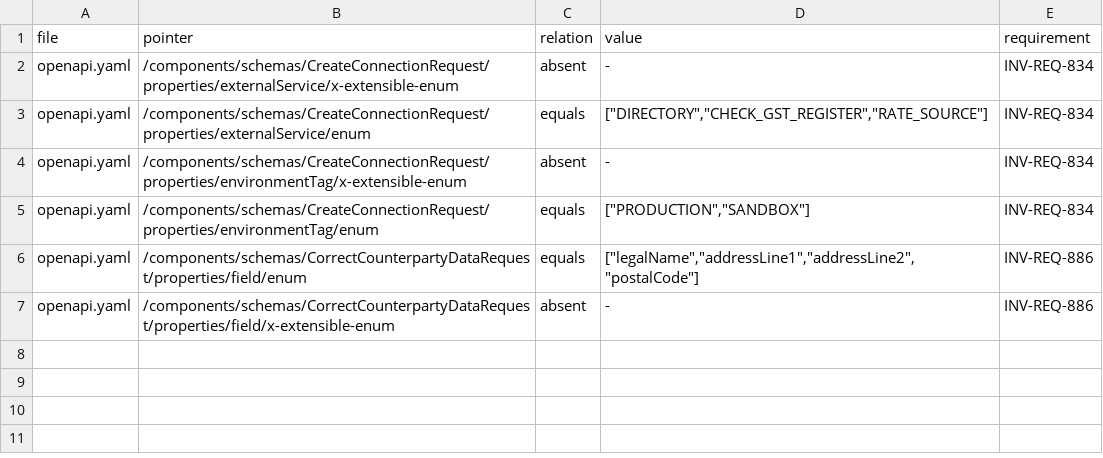
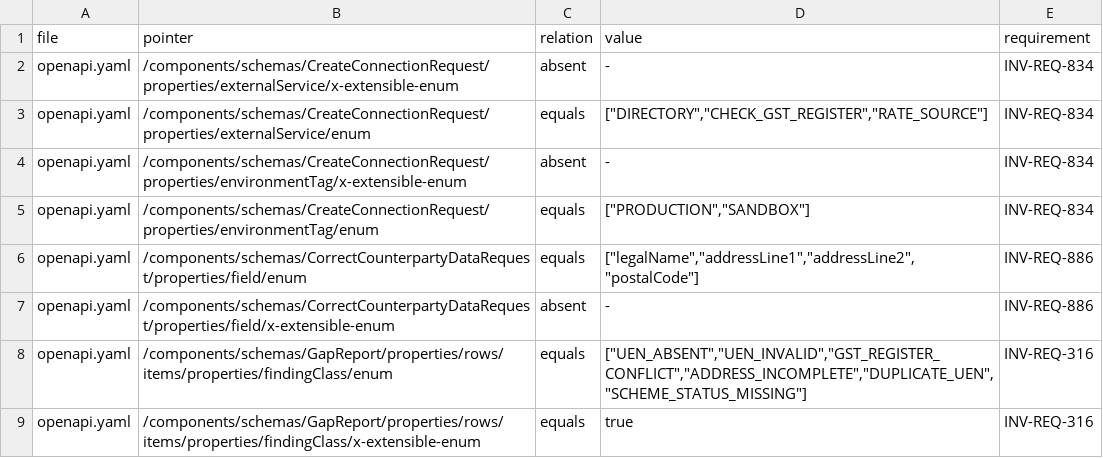
Before and after one commit to dynokore/DynoGST, a TSV file: platform-contracts/masterdata/spec-facts.tsv, drawn as a sheet; the diff names each change by its address in the sheet, - before the commit and + after, or states it on an @@ line.

Commit message:
[platform-contracts] Merge branch 't/inv-t-26223' into 'main'
INV-T-26223 masterdata: add the gap-report finding class SCHEME_STATUS_MISSING

See merge request invoice/platform-contracts!711

```diff
--- a/platform-contracts/masterdata/spec-facts.tsv
+++ b/platform-contracts/masterdata/spec-facts.tsv
+row 8: openapi.yaml | /components/schemas/GapReport/properties/rows/items/properties/findingClass/enum | equals | ["UEN_ABSENT","UEN_INVALID","GST_REGISTER_CONFLICT","ADDRESS_INCOMPLETE","DUPLICATE_UEN","SCHEME_STATUS_MISSING"] | INV-REQ-316
+row 9: openapi.yaml | /components/schemas/GapReport/properties/rows/items/properties/findingClass/x-extensible-enum | equals | true | INV-REQ-316
```
Also changed, not shown: platform-contracts/masterdata/required-identifiers.tsv, 1 other file.
